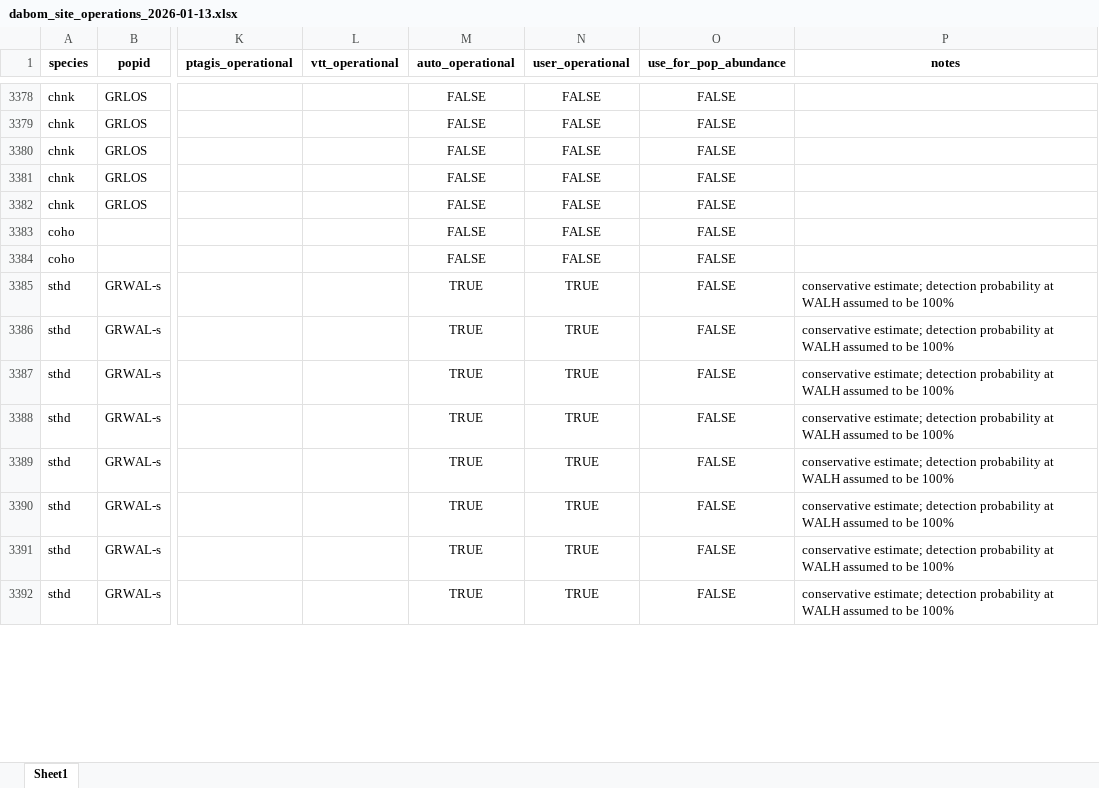
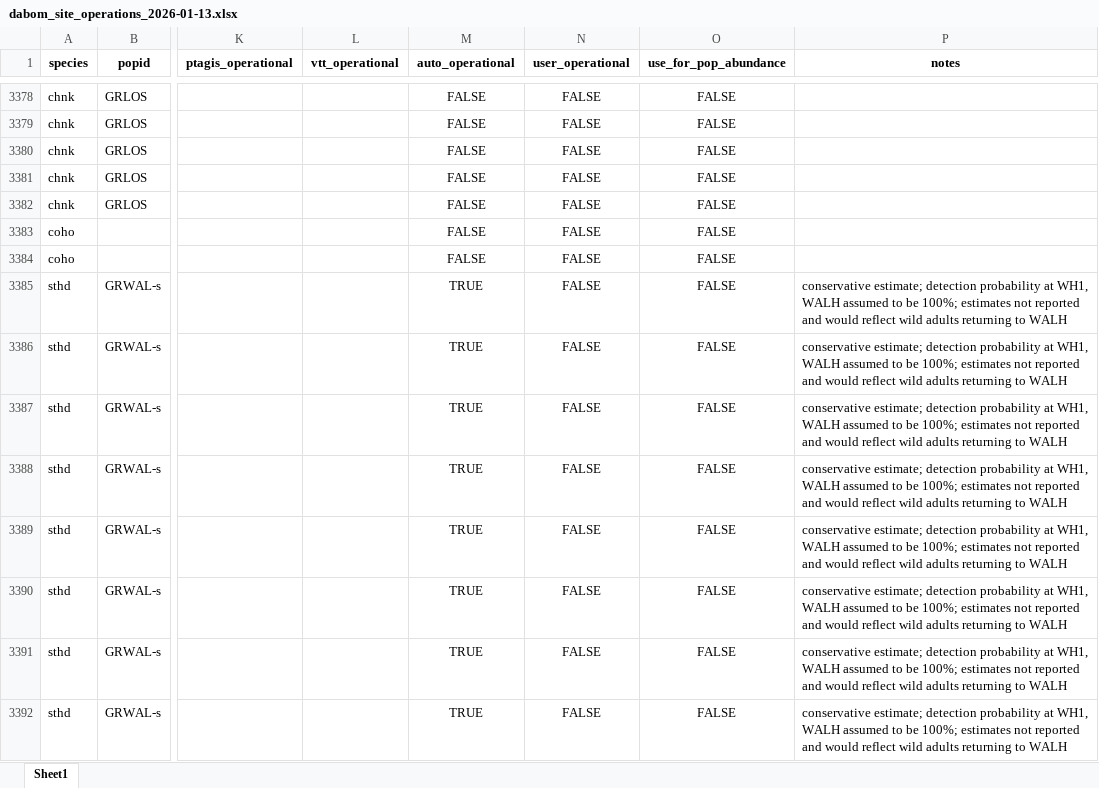
Before and after one commit to NPTfisheries/SnakeRiverIPTDS, an Excel workbook: output/iptds_operations/dabom_site_operations_2026-01-13.xlsx, sheet Sheet1, drawn as a sheet; only a part is shown, gaps mark what is left out; values as stored, in another font and other column widths than the file's, no borders; the diff covers the shown part only; the diff names each change by its address in the sheet, - before the commit and + after, or states it on an @@ line.

```diff
--- a/output/iptds_operations/dabom_site_operations_2026-01-13.xlsx (sheet Sheet1)
+++ b/output/iptds_operations/dabom_site_operations_2026-01-13.xlsx (sheet Sheet1)
-N3385:N3392 (user_operational): TRUE
+N3385:N3392 (user_operational): FALSE
-P3385:P3392 (notes): …probability at WALH assumed to be 100%
+P3385:P3392 (notes): …probability at WH1, WALH assumed to be 100%; estimates not reported and would reflect wild adults returning to WALH
```
Also changed, not shown: 143 edited cells elsewhere in this sheet, 1 other file.
